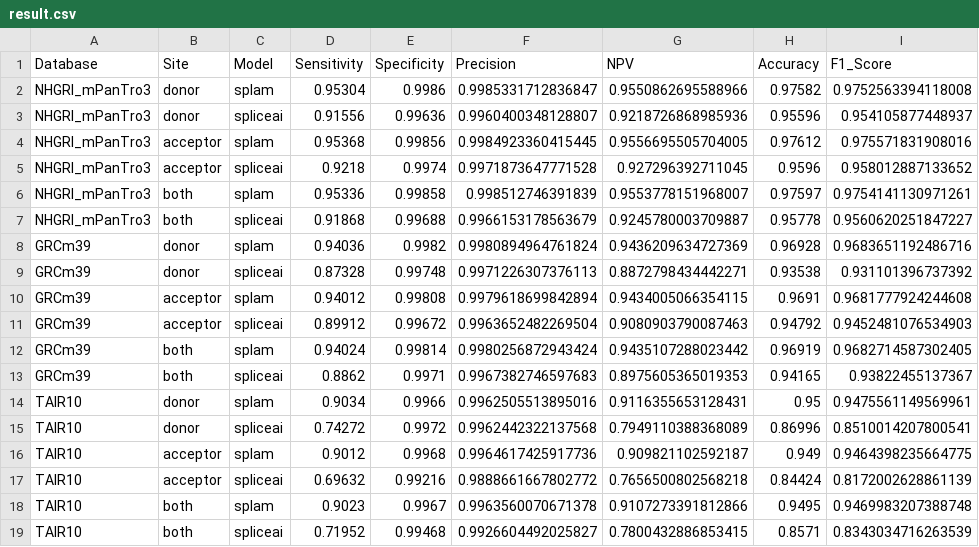
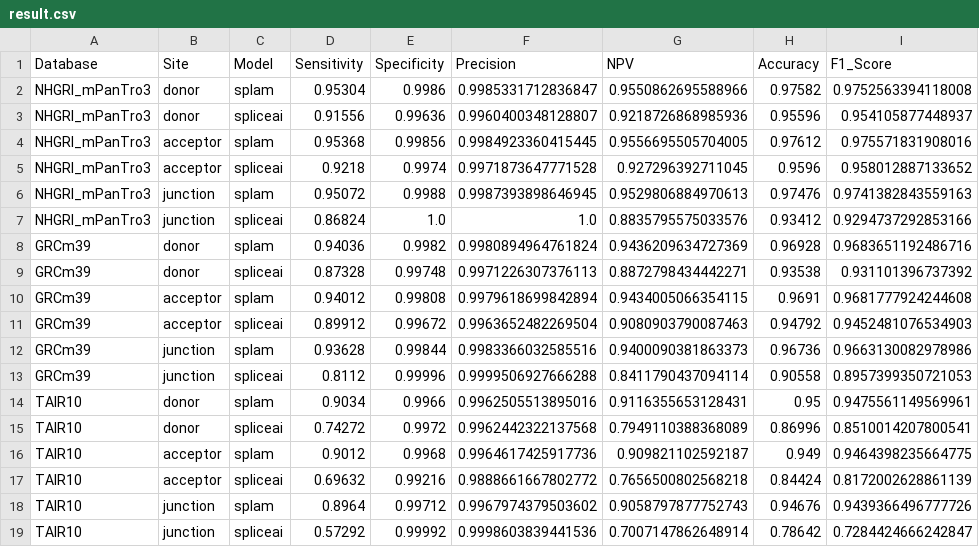
Before and after one commit to Kuanhao-Chao/splam-analysis-results, a CSV file: benchmark/src_generalization_test/figures/f1_scores/1e-01/result.csv (was benchmark/src_generalization_test/figures/0.1/result.csv), drawn as a sheet.

Commit message:
update both to junction (min)

```diff
--- a/benchmark/src_generalization_test/figures/0.1/result.csv
+++ b/benchmark/src_generalization_test/figures/f1_scores/1e-01/result.csv
@@ -5,4 +5,4 @@ NHGRI_mPanTro3,acceptor,splam,0.95368,0.99856,0.9984923360415445,0.9556695505704
 NHGRI_mPanTro3,acceptor,spliceai,0.9218,0.9974,0.9971873647771528,0.927296392711045,0.9596,0.958012887133652
-NHGRI_mPanTro3,both,splam,0.95336,0.99858,0.998512746391839,0.9553778151968007,0.97597,0.9754141130971261
-NHGRI_mPanTro3,both,spliceai,0.91868,0.99688,0.9966153178563679,0.9245780003709887,0.95778,0.9560620251847227
+NHGRI_mPanTro3,junction,splam,0.95072,0.9988,0.9987393898646945,0.9529806884970613,0.97476,0.9741382843559163
+NHGRI_mPanTro3,junction,spliceai,0.86824,1.0,1.0,0.8835795575033576,0.93412,0.9294737292853166
 GRCm39,donor,splam,0.94036,0.9982,0.9980894964761824,0.9436209634727369,0.96928,0.9683651192486716
@@ -11,4 +11,4 @@ GRCm39,acceptor,splam,0.94012,0.99808,0.9979618699842894,0.9434005066354115,0.96
 GRCm39,acceptor,spliceai,0.89912,0.99672,0.9963652482269504,0.9080903790087463,0.94792,0.9452481076534903
-GRCm39,both,splam,0.94024,0.99814,0.9980256872943424,0.9435107288023442,0.96919,0.9682714587302405
-GRCm39,both,spliceai,0.8862,0.9971,0.9967382746597683,0.8975605365019353,0.94165,0.93822455137367
+GRCm39,junction,splam,0.93628,0.99844,0.9983366032585516,0.9400090381863373,0.96736,0.9663130082978986
+GRCm39,junction,spliceai,0.8112,0.99996,0.9999506927666288,0.8411790437094114,0.90558,0.8957399350721053
 TAIR10,donor,splam,0.9034,0.9966,0.9962505513895016,0.9116355653128431,0.95,0.9475561149569961
@@ -17,3 +17,3 @@ TAIR10,acceptor,splam,0.9012,0.9968,0.9964617425917736,0.909821102592187,0.949,0
 TAIR10,acceptor,spliceai,0.69632,0.99216,0.9888661667802772,0.7656500802568218,0.84424,0.8172002628861139
-TAIR10,both,splam,0.9023,0.9967,0.9963560070671378,0.9107273391812866,0.9495,0.9469983207388748
-TAIR10,both,spliceai,0.71952,0.99468,0.9926604492025827,0.7800432886853415,0.8571,0.8343034716263539
+TAIR10,junction,splam,0.8964,0.99712,0.9967974379503602,0.9058797877752743,0.94676,0.9439366496777726
+TAIR10,junction,spliceai,0.57292,0.99992,0.9998603839441536,0.7007147862648914,0.78642,0.7284424666242847
```
Also changed, not shown: 45 other files.
